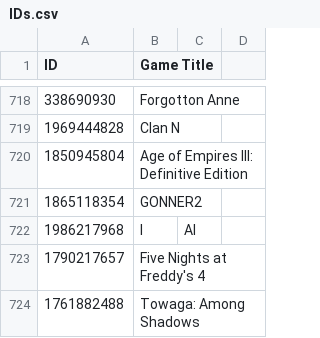
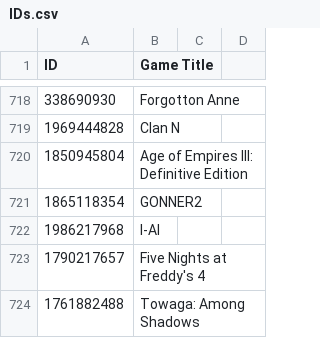
Before and after one commit to ItsLogic/Xbox-TitleIDs, a CSV file: IDs.csv, drawn as a sheet; only a part is shown, gaps mark what is left out.

Commit message:
Update IDs.csv

```diff
--- a/IDs.csv
+++ b/IDs.csv
@@ -721,3 +721,3 @@ ID,Game Title
 1865118354,GONNER2
-1986217968,I, AI
+1986217968,I-AI
 1790217657,Five Nights at Freddy's 4
```
